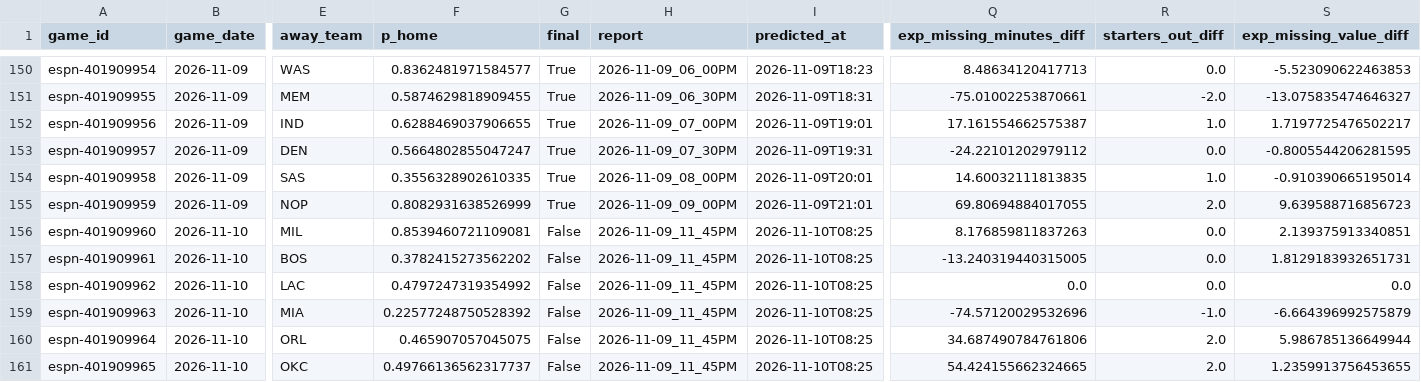
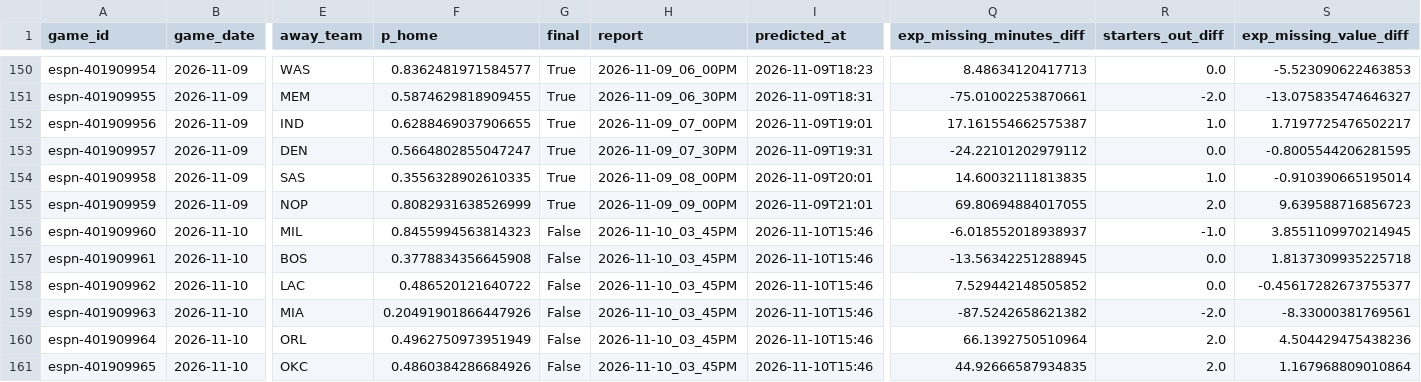
Before and after one commit to z3nsz/nba-prediction, a CSV file: live_state/predictions_2026-27.csv, drawn as a sheet; only a part is shown, gaps mark what is left out; the diff names each change by its address in the sheet, - before the commit and + after, or states it on an @@ line.

```diff
--- a/live_state/predictions_2026-27.csv
+++ b/live_state/predictions_2026-27.csv
-F156 (p_home): 0.8539460721109081
+F156 (p_home): 0.8455994563814323
-H156:H161 (report): 2026-11-09_11_45PM
+H156:H161 (report): 2026-11-10_03_45PM
-I156:I161 (predicted_at): 2026-11-10T08:25
+I156:I161 (predicted_at): 2026-11-10T15:46
-Q156 (exp_missing_minutes_diff): 8.176859811837263
+Q156 (exp_missing_minutes_diff): -6.018552018938937
-R156 (starters_out_diff): 0.0
+R156 (starters_out_diff): -1.0
-S156 (exp_missing_value_diff): 2.139375913340851
+S156 (exp_missing_value_diff): 3.8551109970214945
-F157 (p_home): 0.3782415273562202
+F157 (p_home): 0.3778834356645908
-Q157 (exp_missing_minutes_diff): -13.240319440315005
+Q157 (exp_missing_minutes_diff): -13.56342251288945
-S157 (exp_missing_value_diff): 1.8129183932651731
+S157 (exp_missing_value_diff): 1.8137309935225718
-F158 (p_home): 0.4797247319354992
+F158 (p_home): 0.486520121640722
-Q158 (exp_missing_minutes_diff): 0.0
+Q158 (exp_missing_minutes_diff): 7.529442148505852
-S158 (exp_missing_value_diff): 0.0
+S158 (exp_missing_value_diff): -0.45617282673755377
-F159 (p_home): 0.22577248750528392
+F159 (p_home): 0.20491901866447926
-Q159 (exp_missing_minutes_diff): -74.57120029532696
+Q159 (exp_missing_minutes_diff): -87.5242658621382
-R159 (starters_out_diff): -1.0
+R159 (starters_out_diff): -2.0
-S159 (exp_missing_value_diff): -6.664396992575879
+S159 (exp_missing_value_diff): -8.33000381769561
-F160 (p_home): 0.465907057045075
+F160 (p_home): 0.4962750973951949
-Q160 (exp_missing_minutes_diff): 34.687490784761806
+Q160 (exp_missing_minutes_diff): 66.1392750510964
-S160 (exp_missing_value_diff): 5.986785136649944
+S160 (exp_missing_value_diff): 4.504429475438236
-F161 (p_home): 0.49766136562317737
+F161 (p_home): 0.4860384286684926
-Q161 (exp_missing_minutes_diff): 54.424155662324665
+Q161 (exp_missing_minutes_diff): 44.92666587934835
-S161 (exp_missing_value_diff): 1.2359913756453655
+S161 (exp_missing_value_diff): 1.167968809010864
```
Also changed, not shown: live_state/listings_2026-27.csv, 7 other files.
